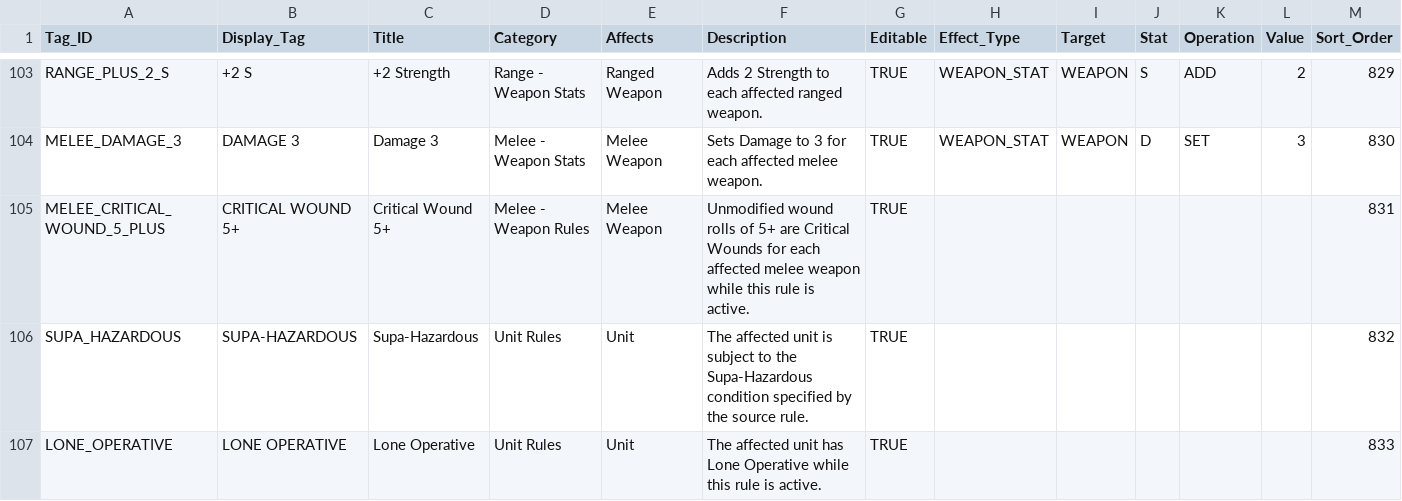
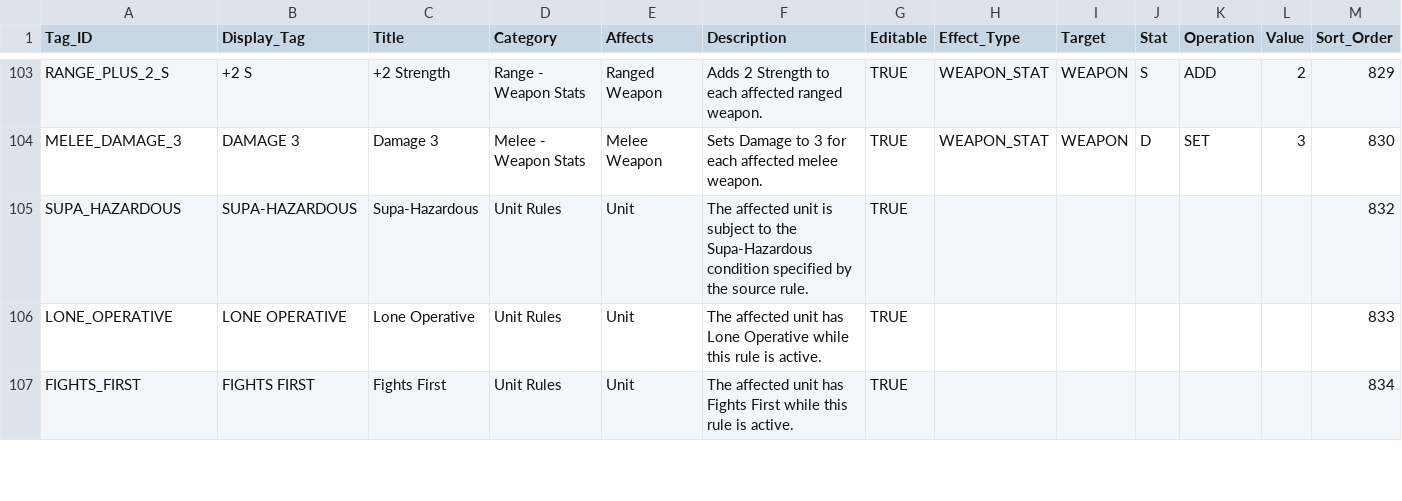
Before and after one commit to rxguzma/wh40k-11th, a CSV file: data/universal/Tag_Definitions.csv, drawn as a sheet; only a part is shown, gaps mark what is left out; the shorter side is filled out with more unchanged rows; the diff names each change by its address in the sheet, - before the commit and + after, or states it on an @@ line.

```diff
--- a/data/universal/Tag_Definitions.csv
+++ b/data/universal/Tag_Definitions.csv
-row 105: MELEE_CRITICAL_WOUND_5_PLUS | CRITICAL WOUND 5+ | Critical Wound 5+ | Melee - Weapon Rules | Melee Weapon | Unmodified wound rolls of 5+ are Critical Wounds for each affected melee weapon while this rule is active. | TRUE |  |  |  |  |  | 831
```
Also changed, not shown: data/orks/Abilities.csv, 2 other files.
